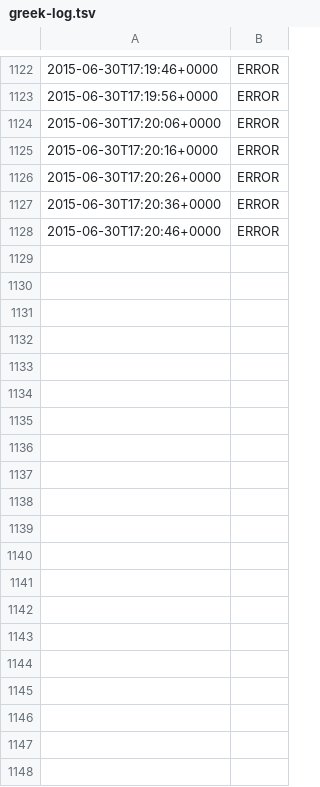
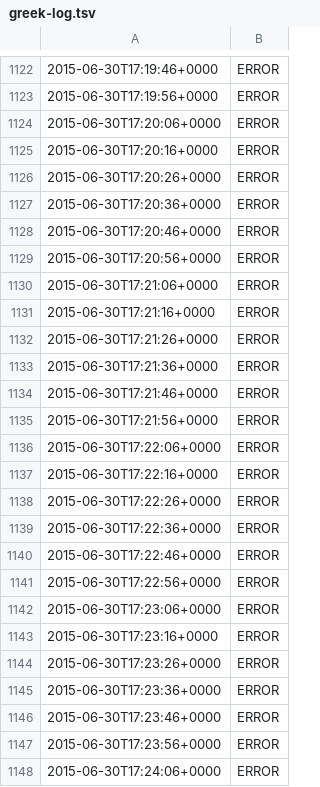
Before and after one commit to battlesnake/greek-bailout-monitor, a TSV file: greek-log.tsv, drawn as a sheet; only a part is shown, gaps mark what is left out; the diff covers the shown part only.

Commit message:
Automated update at 2015-06-30T17:25:51+0000

```diff
--- a/greek-log.tsv
+++ b/greek-log.tsv
@@ -1128 +1128,21 @@
 2015-06-30T17:20:46+0000	ERROR
+2015-06-30T17:20:56+0000	ERROR
+2015-06-30T17:21:06+0000	ERROR
+2015-06-30T17:21:16+0000	ERROR
+2015-06-30T17:21:26+0000	ERROR
+2015-06-30T17:21:36+0000	ERROR
+2015-06-30T17:21:46+0000	ERROR
+2015-06-30T17:21:56+0000	ERROR
+2015-06-30T17:22:06+0000	ERROR
+2015-06-30T17:22:16+0000	ERROR
+2015-06-30T17:22:26+0000	ERROR
+2015-06-30T17:22:36+0000	ERROR
+2015-06-30T17:22:46+0000	ERROR
+2015-06-30T17:22:56+0000	ERROR
+2015-06-30T17:23:06+0000	ERROR
+2015-06-30T17:23:16+0000	ERROR
+2015-06-30T17:23:26+0000	ERROR
+2015-06-30T17:23:36+0000	ERROR
+2015-06-30T17:23:46+0000	ERROR
+2015-06-30T17:23:56+0000	ERROR
+2015-06-30T17:24:06+0000	ERROR
```
Also changed, not shown: 9 added rows elsewhere in this file.
